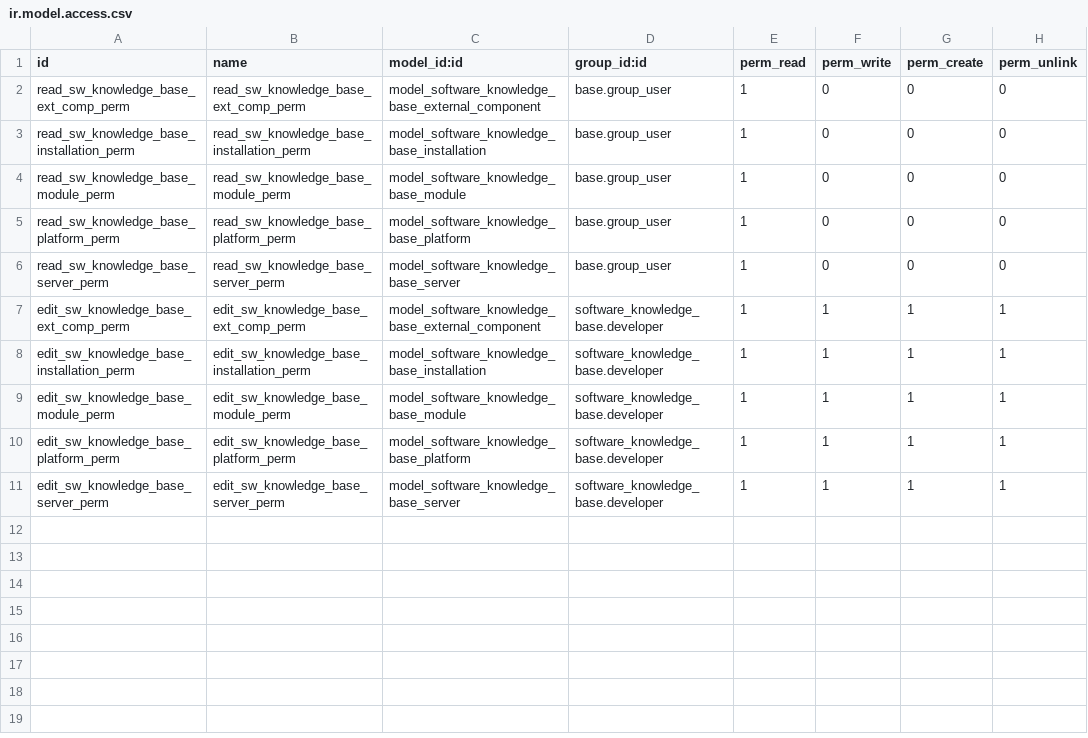
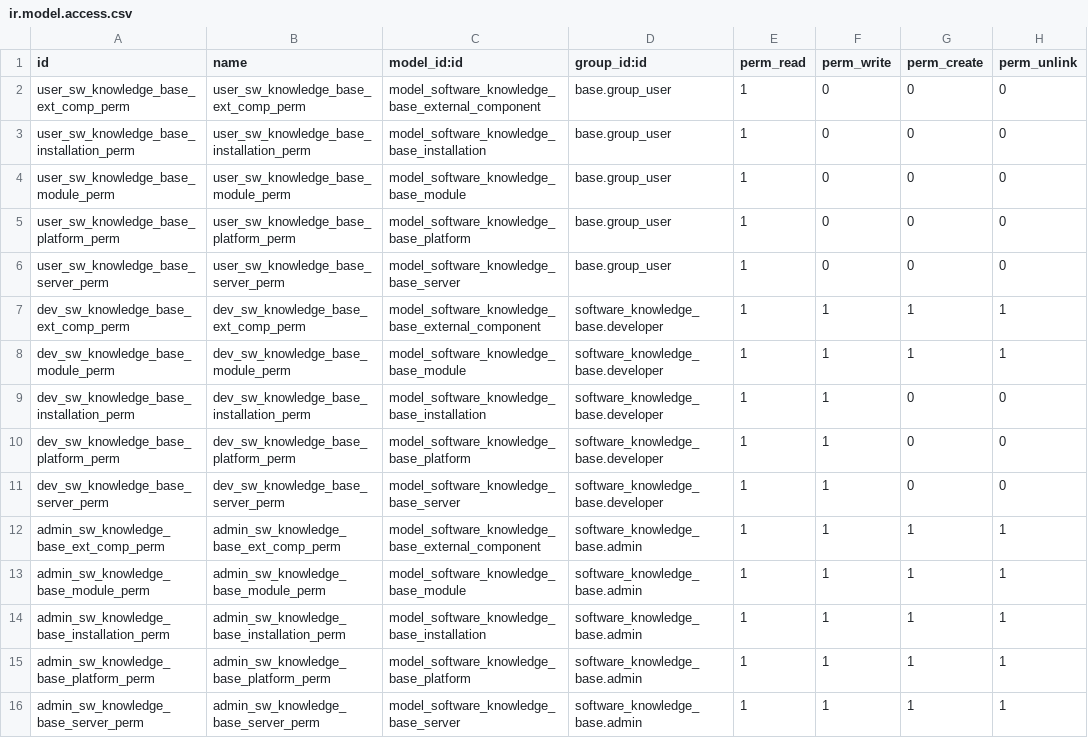
Before and after one commit to tawasta/software-knowledge-base, a CSV file: security/ir.model.access.csv, drawn as a sheet.

Commit message:
Add two-tier access rights

```diff
--- a/security/ir.model.access.csv
+++ b/security/ir.model.access.csv
@@ -1,11 +1,16 @@
 id,name,model_id:id,group_id:id,perm_read,perm_write,perm_create,perm_unlink
-"read_sw_knowledge_base_ext_comp_perm","read_sw_knowledge_base_ext_comp_perm","model_software_knowledge_base_external_component","base.group_user",1,0,0,0
-"read_sw_knowledge_base_installation_perm","read_sw_knowledge_base_installation_perm","model_software_knowledge_base_installation","base.group_user",1,0,0,0
-"read_sw_knowledge_base_module_perm","read_sw_knowledge_base_module_perm","model_software_knowledge_base_module","base.group_user",1,0,0,0
-"read_sw_knowledge_base_platform_perm","read_sw_knowledge_base_platform_perm","model_software_knowledge_base_platform","base.group_user",1,0,0,0
-"read_sw_knowledge_base_server_perm","read_sw_knowledge_base_server_perm","model_software_knowledge_base_server","base.group_user",1,0,0,0
-"edit_sw_knowledge_base_ext_comp_perm","edit_sw_knowledge_base_ext_comp_perm","model_software_knowledge_base_external_component","software_knowledge_base.developer",1,1,1,1
-"edit_sw_knowledge_base_installation_perm","edit_sw_knowledge_base_installation_perm","model_software_knowledge_base_installation","software_knowledge_base.developer",1,1,1,1
-"edit_sw_knowledge_base_module_perm","edit_sw_knowledge_base_module_perm","model_software_knowledge_base_module","software_knowledge_base.developer",1,1,1,1
-"edit_sw_knowledge_base_platform_perm","edit_sw_knowledge_base_platform_perm","model_software_knowledge_base_platform","software_knowledge_base.developer",1,1,1,1
-"edit_sw_knowledge_base_server_perm","edit_sw_knowledge_base_server_perm","model_software_knowledge_base_server","software_knowledge_base.developer",1,1,1,1
+"user_sw_knowledge_base_ext_comp_perm","user_sw_knowledge_base_ext_comp_perm","model_software_knowledge_base_external_component","base.group_user",1,0,0,0
+"user_sw_knowledge_base_installation_perm","user_sw_knowledge_base_installation_perm","model_software_knowledge_base_installation","base.group_user",1,0,0,0
+"user_sw_knowledge_base_module_perm","user_sw_knowledge_base_module_perm","model_software_knowledge_base_module","base.group_user",1,0,0,0
+"user_sw_knowledge_base_platform_perm","user_sw_knowledge_base_platform_perm","model_software_knowledge_base_platform","base.group_user",1,0,0,0
+"user_sw_knowledge_base_server_perm","user_sw_knowledge_base_server_perm","model_software_knowledge_base_server","base.group_user",1,0,0,0
+"dev_sw_knowledge_base_ext_comp_perm","dev_sw_knowledge_base_ext_comp_perm","model_software_knowledge_base_external_component","software_knowledge_base.developer",1,1,1,1
+"dev_sw_knowledge_base_module_perm","dev_sw_knowledge_base_module_perm","model_software_knowledge_base_module","software_knowledge_base.developer",1,1,1,1
+"dev_sw_knowledge_base_installation_perm","dev_sw_knowledge_base_installation_perm","model_software_knowledge_base_installation","software_knowledge_base.developer",1,1,0,0
+"dev_sw_knowledge_base_platform_perm","dev_sw_knowledge_base_platform_perm","model_software_knowledge_base_platform","software_knowledge_base.developer",1,1,0,0
+"dev_sw_knowledge_base_server_perm","dev_sw_knowledge_base_server_perm","model_software_knowledge_base_server","software_knowledge_base.developer",1,1,0,0
+"admin_sw_knowledge_base_ext_comp_perm","admin_sw_knowledge_base_ext_comp_perm","model_software_knowledge_base_external_component","software_knowledge_base.admin",1,1,1,1
+"admin_sw_knowledge_base_module_perm","admin_sw_knowledge_base_module_perm","model_software_knowledge_base_module","software_knowledge_base.admin",1,1,1,1
+"admin_sw_knowledge_base_installation_perm","admin_sw_knowledge_base_installation_perm","model_software_knowledge_base_installation","software_knowledge_base.admin",1,1,1,1
+"admin_sw_knowledge_base_platform_perm","admin_sw_knowledge_base_platform_perm","model_software_knowledge_base_platform","software_knowledge_base.admin",1,1,1,1
+"admin_sw_knowledge_base_server_perm","admin_sw_knowledge_base_server_perm","model_software_knowledge_base_server","software_knowledge_base.admin",1,1,1,1
```
Also changed, not shown: 2 other files.
